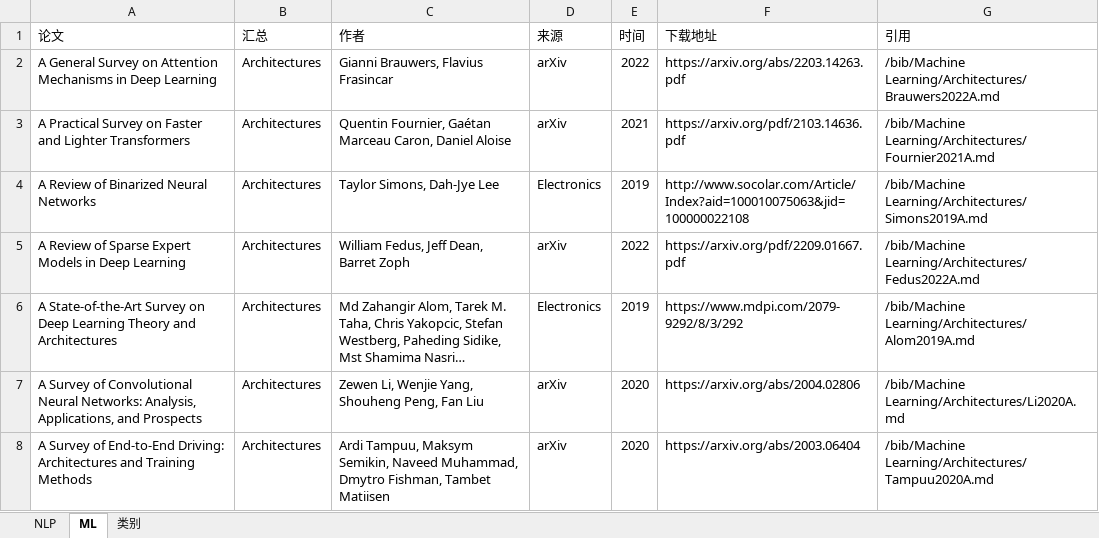
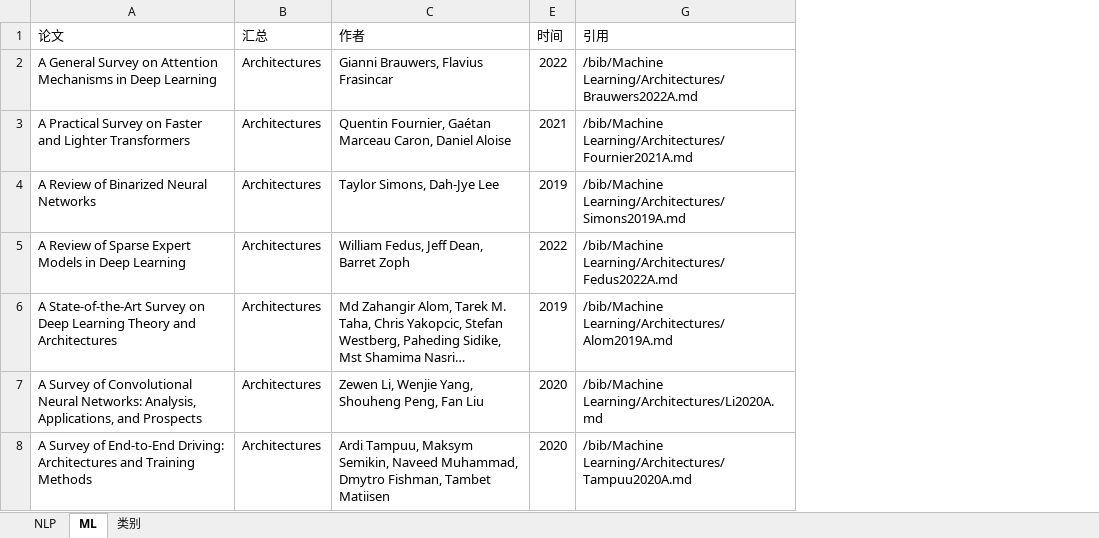
Before and after one commit to zhulifengsheng/a_big_survey_updater, an Excel workbook: survey.xlsx, sheet ML, drawn as a sheet; only a part is shown; long unchanged cells end in …; values as stored, in another font and other column widths than the file's, no cell formats; the diff covers the shown part only; the diff names each change by its address in the sheet, - before the commit and + after, or states it on an @@ line.

```diff
--- a/survey.xlsx (sheet ML)
+++ b/survey.xlsx (sheet ML)
@@ column D (来源) hidden, rows 2-8: arXiv | arXiv | Electronics | arXiv | Electronics | arXiv | arXiv @@
@@ column F (下载地址) hidden, rows 2-8: https://arxiv.org/abs/2203.14263.pdf | https://arxiv.org/pdf/2103.14636.pdf | http://www.socolar.com/Article/Index?aid=100010075063&jid=100000022108 | https://arxiv.org/pdf/2209.01667.pdf | https://www.mdpi.com/2079-9292/8/3/292 | https://arxiv.org/abs/2004.02806 | https://arxiv.org/abs/2003.06404 @@
```
Also changed, not shown: 92 edited cells elsewhere in this sheet, sheet NLP, cell formats, 1 other file.
